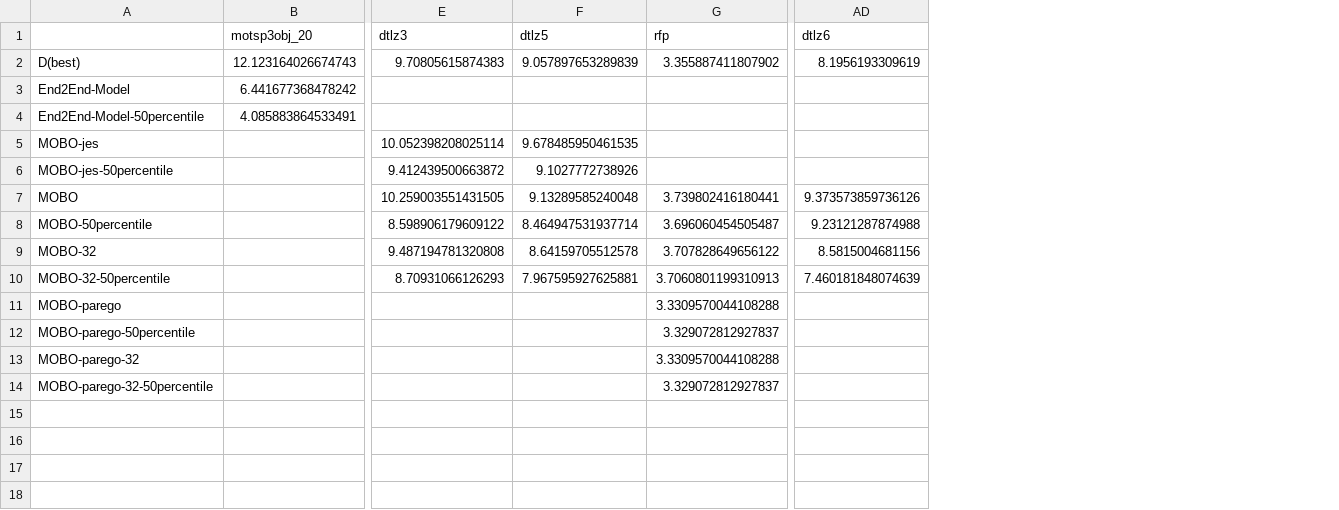
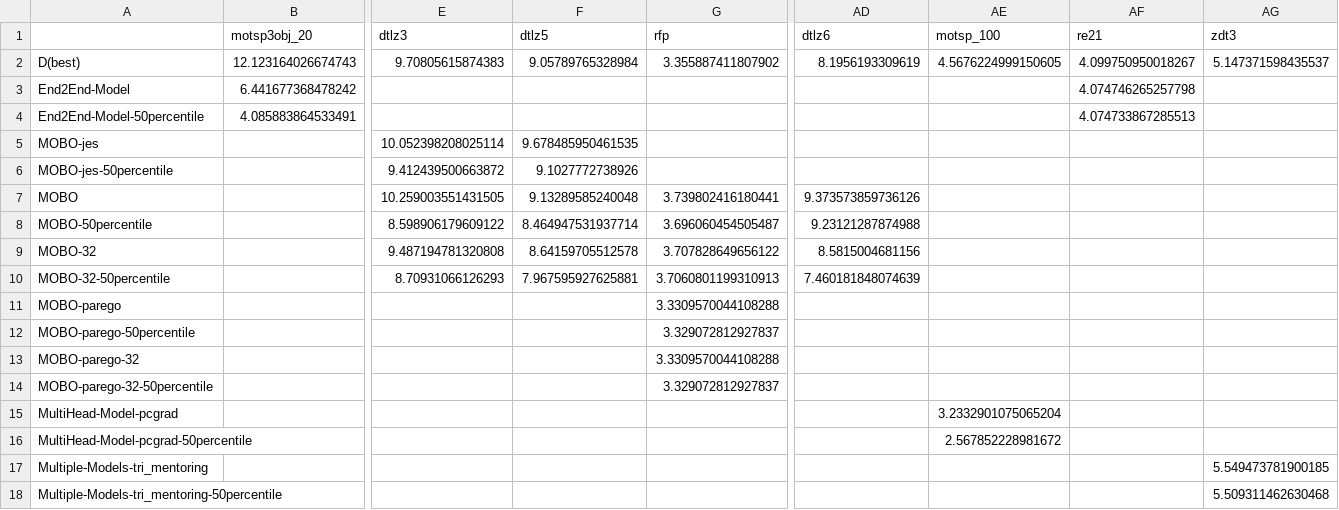
Before and after one commit to lamda-bbo/offline-moo, a CSV file: 1-test-hv.csv, drawn as a sheet; only a part is shown, gaps mark what is left out; rows hold the shown columns only; the diff names each change by its address in the sheet, - before the commit and + after, or states it on an @@ line.

```diff
--- a/1-test-hv.csv
+++ b/1-test-hv.csv
+column AE (motsp_100), row 2: 4.5676224999150605
+column AF (re21), rows 2-4: 4.099750950018267 | 4.074746265257798 | 4.074733867285513
+column AG (zdt3), row 2: 5.147371598435537
-F2 (dtlz5): 9.057897653289839
+F2 (dtlz5): 9.05789765328984
+row 15: MultiHead-Model-pcgrad |  |  |  |  |  | 3.2332901075065204
+row 16: MultiHead-Model-pcgrad-50percentile |  |  |  |  |  | 2.567852228981672
+row 17: Multiple-Models-tri_mentoring |  |  |  |  |  |  |  | 5.549473781900185
+row 18: Multiple-Models-tri_mentoring-50percentile |  |  |  |  |  |  |  | 5.509311462630468
```
Also changed, not shown: 13 other files.
